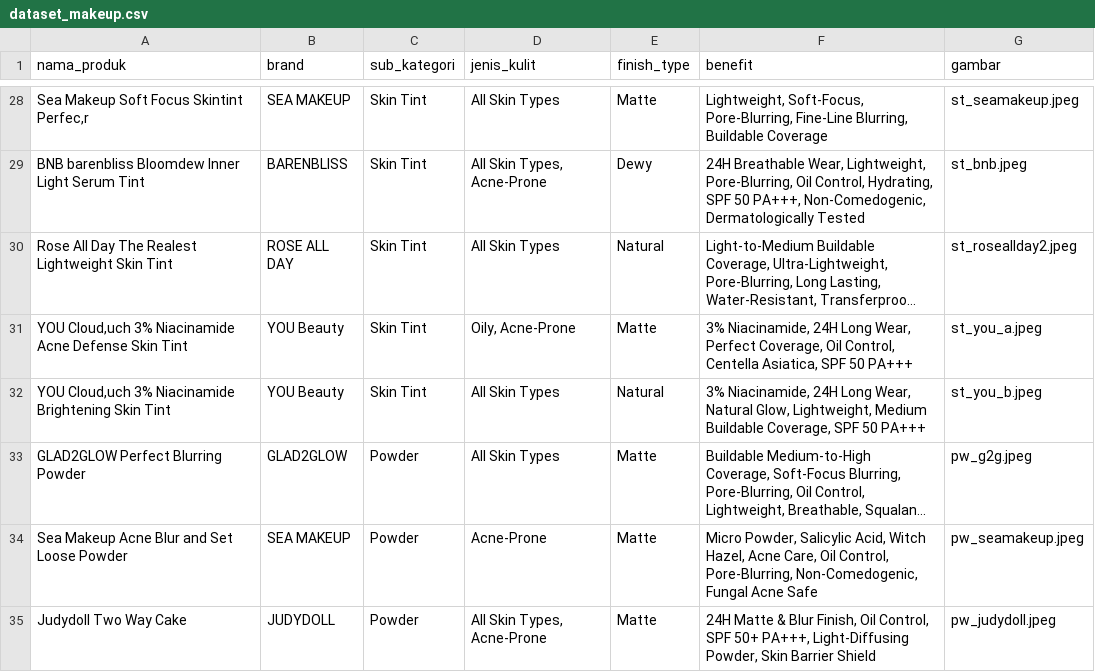
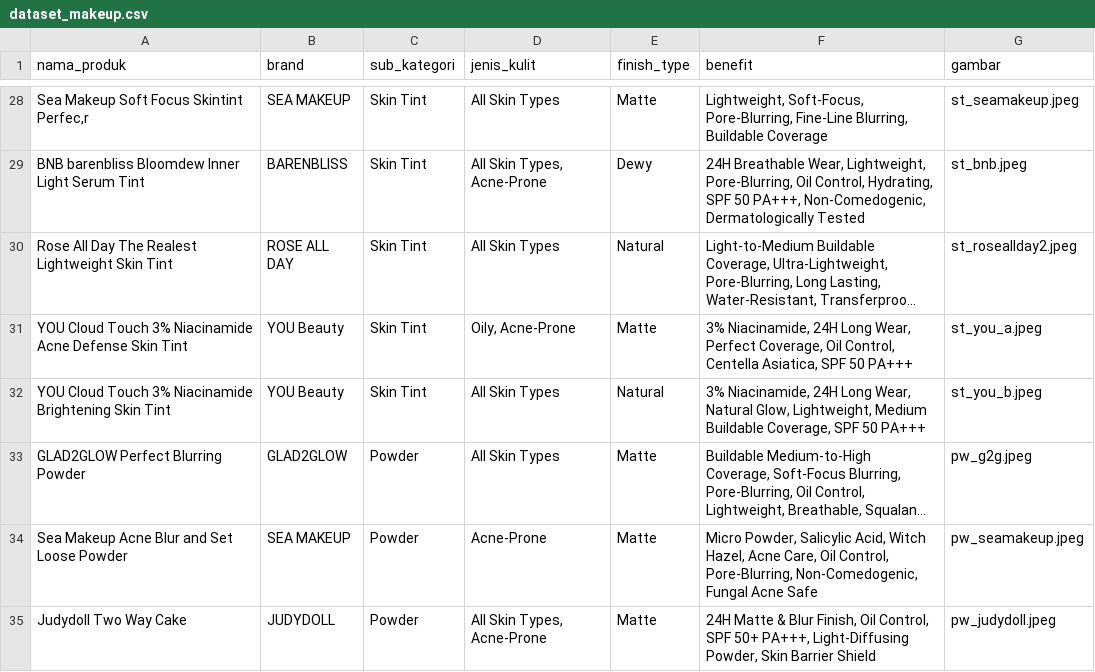
Before and after one commit to jihanagfria/Web_Rekomendasi, a CSV file: backend/data/dataset_makeup.csv, drawn as a sheet; only a part is shown, gaps mark what is left out; long unchanged cells end in …; the diff names each change by its address in the sheet, - before the commit and + after, or states it on an @@ line.

Commit message:
Update dataset_makeup.csv

```diff
--- a/backend/data/dataset_makeup.csv
+++ b/backend/data/dataset_makeup.csv
-A31 (nama_produk): YOU Cloud,uch 3% Niacinamide…
+A31 (nama_produk): YOU Cloud Touch 3% Niacinamide…
-A32 (nama_produk): YOU Cloud,uch 3% Niacinamide…
+A32 (nama_produk): YOU Cloud Touch 3% Niacinamide…
```
